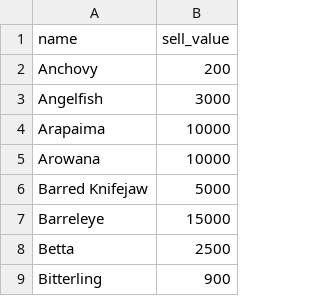
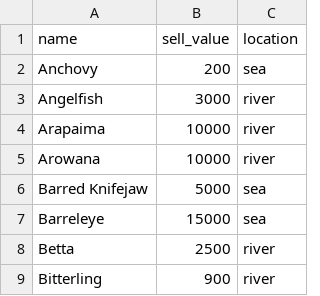
Before and after one commit to RicardoTrindade/NewHorizons-Api, a CSV file: fish_export.csv, drawn as a sheet; only a part is shown; the diff names each change by its address in the sheet, - before the commit and + after, or states it on an @@ line.

Commit message:
adding search by location

```diff
--- a/fish_export.csv
+++ b/fish_export.csv
+column C (location), rows 2-9: sea | river | river | river | sea | sea | river | river
```
Also changed, not shown: 7 other files.
